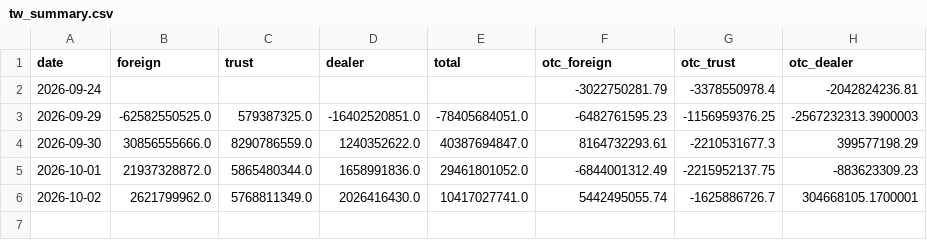
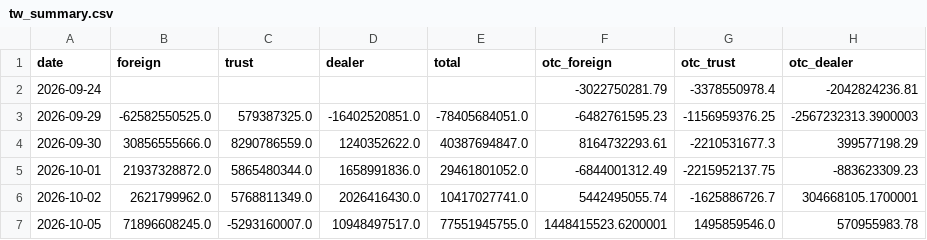
Before and after one commit to tinachen1120-coder/fund-flow, a CSV file: data/tw_summary.csv, drawn as a sheet; the diff names each change by its address in the sheet, - before the commit and + after, or states it on an @@ line.

```diff
--- a/data/tw_summary.csv
+++ b/data/tw_summary.csv
+row 7: 2026-10-05 | 71896608245.0 | -5293160007.0 | 10948497517.0 | 77551945755.0 | 1448415523.6200001 | 1495859546.0 | 570955983.78
```
Also changed, not shown: data/hk_summary.csv, 5 other files.
